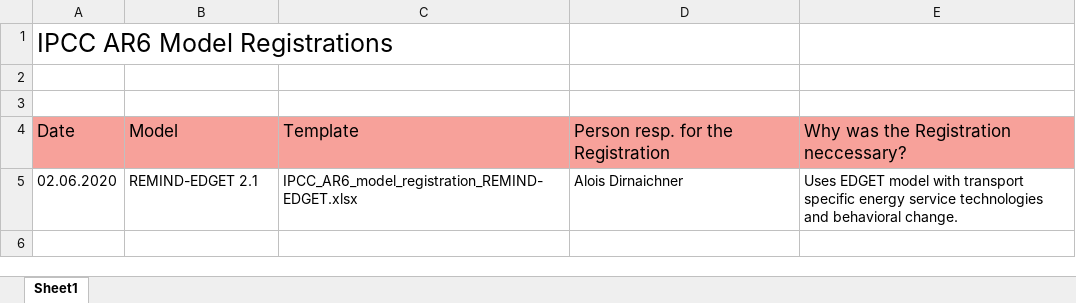
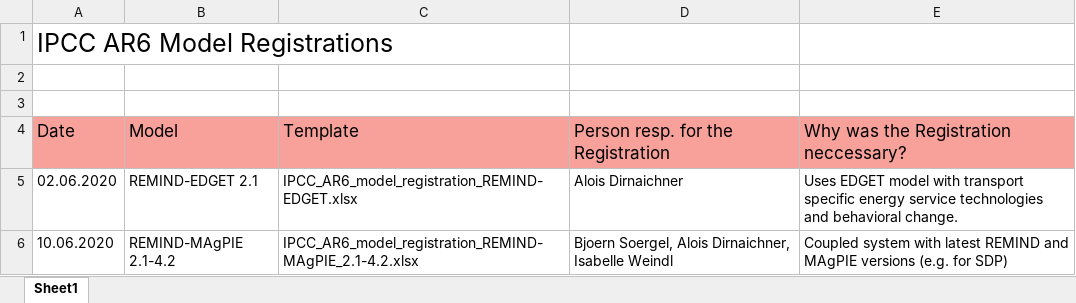
Before and after one commit to strefler/project_interfaces, an Excel workbook: ar6/model_registrations_overview.xlsx, sheet Sheet1, drawn as a sheet; values as stored, in another font and other column widths than the file's, no borders; the diff names each change by its address in the sheet, - before the commit and + after, or states it on an @@ line.

Commit message:
added REMIND-MAgPIE 2.1-4.2 to overview spreadsheet

```diff
--- a/ar6/model_registrations_overview.xlsx (sheet Sheet1)
+++ b/ar6/model_registrations_overview.xlsx (sheet Sheet1)
+row 6: 10.06.2020 | REMIND-MAgPIE 2.1-4.2 | IPCC_AR6_model_registration_REMIND-MAgPIE_2.1-4.2.xlsx | Bjoern Soergel, Alois Dirnaichner, Isabelle Weindl | Coupled system with latest REMIND and MAgPIE versions (e.g. for SDP)
```
